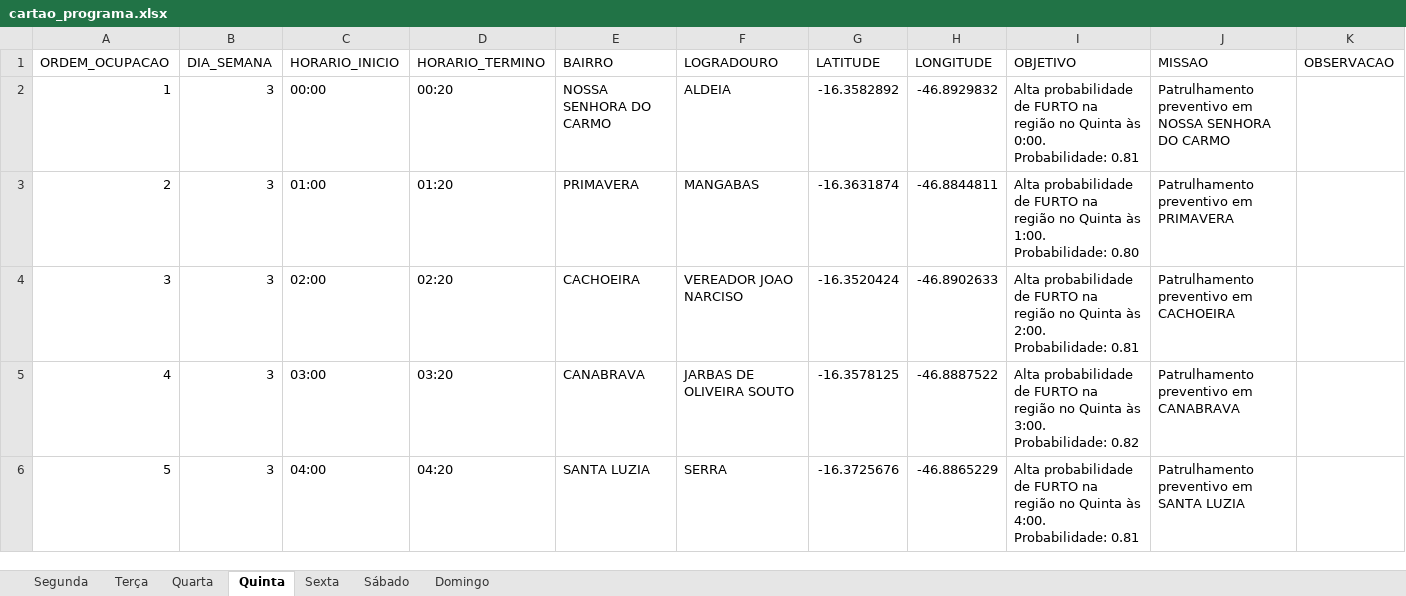
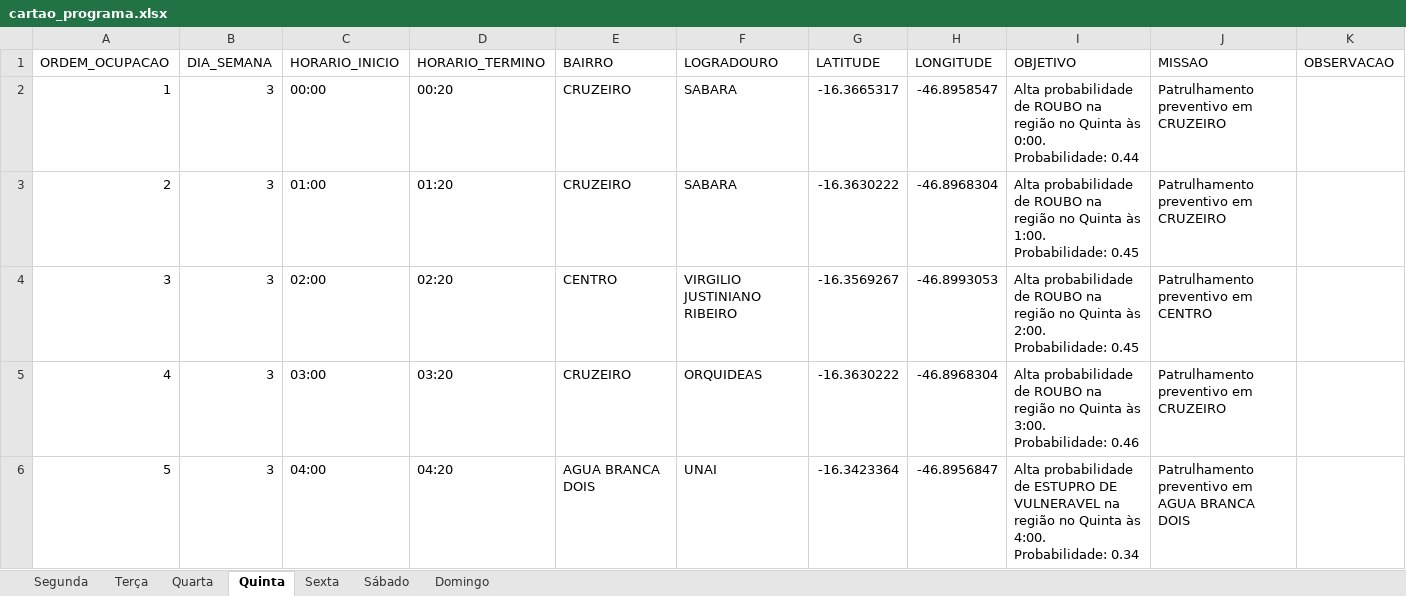
Before and after one commit to naites16/AutoCard, an Excel workbook: cartao_programa.xlsx, sheet Quinta, drawn as a sheet; only a part is shown; values as stored, in another font and other column widths than the file's, no borders; the diff covers the shown part only; the diff names each change by its address in the sheet, - before the commit and + after, or states it on an @@ line.

```diff
--- a/cartao_programa.xlsx (sheet Quinta)
+++ b/cartao_programa.xlsx (sheet Quinta)
-E2 (BAIRRO): NOSSA SENHORA DO CARMO
+E2 (BAIRRO): CRUZEIRO
-F2 (LOGRADOURO): ALDEIA
+F2 (LOGRADOURO): SABARA
-G2 (LATITUDE): -16.3582892
+G2 (LATITUDE): -16.3665317
-H2 (LONGITUDE): -46.8929832
+H2 (LONGITUDE): -46.8958547
-I2 (OBJETIVO): …probabilidade de FURTO na região no Quinta às 0:00. Probabilidade: 0.81
+I2 (OBJETIVO): …probabilidade de ROUBO na região no Quinta às 0:00. Probabilidade: 0.44
-J2 (MISSAO): Patrulhamento preventivo em NOSSA SENHORA DO CARMO
+J2 (MISSAO): Patrulhamento preventivo em CRUZEIRO
-E3 (BAIRRO): PRIMAVERA
+E3 (BAIRRO): CRUZEIRO
-F3 (LOGRADOURO): MANGABAS
+F3 (LOGRADOURO): SABARA
-G3 (LATITUDE): -16.3631874
+G3 (LATITUDE): -16.3630222
-H3 (LONGITUDE): -46.8844811
+H3 (LONGITUDE): -46.8968304
-I3 (OBJETIVO): …probabilidade de FURTO na região no Quinta às 1:00. Probabilidade: 0.80
+I3 (OBJETIVO): …probabilidade de ROUBO na região no Quinta às 1:00. Probabilidade: 0.45
-J3 (MISSAO): Patrulhamento preventivo em PRIMAVERA
+J3 (MISSAO): Patrulhamento preventivo em CRUZEIRO
-E4 (BAIRRO): CACHOEIRA
+E4 (BAIRRO): CENTRO
-F4 (LOGRADOURO): VEREADOR JOAO NARCISO
+F4 (LOGRADOURO): VIRGILIO JUSTINIANO RIBEIRO
-G4 (LATITUDE): -16.3520424
+G4 (LATITUDE): -16.3569267
-H4 (LONGITUDE): -46.8902633
+H4 (LONGITUDE): -46.8993053
-I4 (OBJETIVO): …probabilidade de FURTO na região no Quinta às 2:00. Probabilidade: 0.81
+I4 (OBJETIVO): …probabilidade de ROUBO na região no Quinta às 2:00. Probabilidade: 0.45
-J4 (MISSAO): Patrulhamento preventivo em CACHOEIRA
+J4 (MISSAO): Patrulhamento preventivo em CENTRO
-E5 (BAIRRO): CANABRAVA
+E5 (BAIRRO): CRUZEIRO
-F5 (LOGRADOURO): JARBAS DE OLIVEIRA SOUTO
+F5 (LOGRADOURO): ORQUIDEAS
-G5 (LATITUDE): -16.3578125
+G5 (LATITUDE): -16.3630222
-H5 (LONGITUDE): -46.8887522
+H5 (LONGITUDE): -46.8968304
-I5 (OBJETIVO): …probabilidade de FURTO na região no Quinta às 3:00. Probabilidade: 0.82
+I5 (OBJETIVO): …probabilidade de ROUBO na região no Quinta às 3:00. Probabilidade: 0.46
-J5 (MISSAO): Patrulhamento preventivo em CANABRAVA
+J5 (MISSAO): Patrulhamento preventivo em CRUZEIRO
-E6 (BAIRRO): SANTA LUZIA
+E6 (BAIRRO): AGUA BRANCA DOIS
-F6 (LOGRADOURO): SERRA
+F6 (LOGRADOURO): UNAI
-G6 (LATITUDE): -16.3725676
+G6 (LATITUDE): -16.3423364
-H6 (LONGITUDE): -46.8865229
+H6 (LONGITUDE): -46.8956847
-I6 (OBJETIVO): …probabilidade de FURTO na região no Quinta às 4:00. Probabilidade: 0.81
+I6 (OBJETIVO): …probabilidade de ESTUPRO DE VULNERAVEL na região no Quinta às 4:00. Probabilidade: 0.34
-J6 (MISSAO): Patrulhamento preventivo em SANTA LUZIA
+J6 (MISSAO): Patrulhamento preventivo em AGUA BRANCA DOIS
```
Also changed, not shown: 1 added row, 108 edited cells and row numbers in column A elsewhere in this sheet, sheet Terça, sheet Quarta, sheet Sexta, sheet Domingo, sheet Sábado, sheet Segunda, 1 other file.
